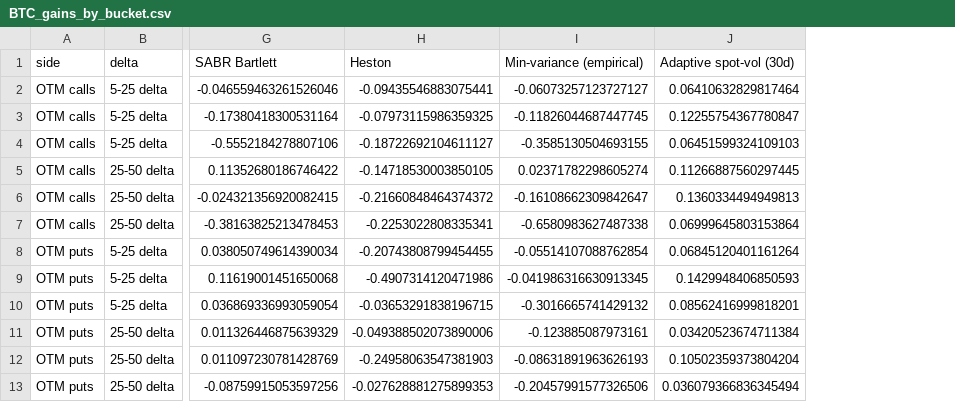
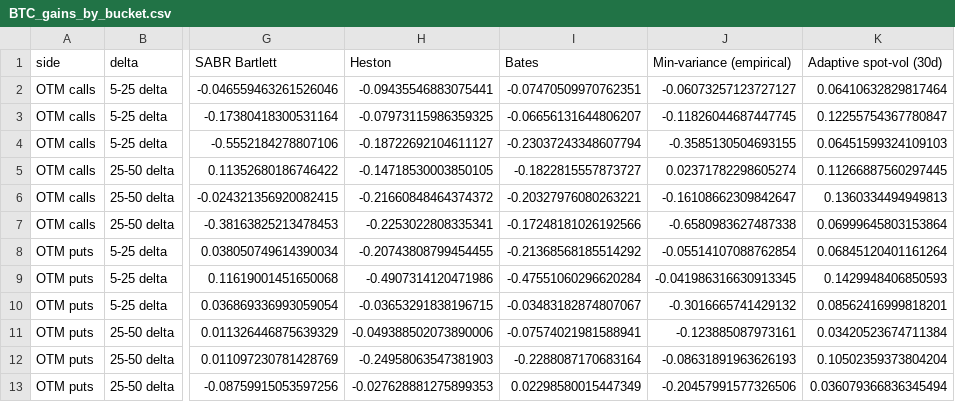
Before and after one commit to MeetBabariya/options-validation-lab, a CSV file: reports/hedging/BTC_gains_by_bucket.csv, drawn as a sheet; only a part is shown, gaps mark what is left out; the diff names each change by its address in the sheet, - before the commit and + after, or states it on an @@ line.

Commit message:
Add Bates (Heston + jumps): pricer, calibration, identifiability, one-year hedging test; report finding F8

```diff
--- a/reports/hedging/BTC_gains_by_bucket.csv
+++ b/reports/hedging/BTC_gains_by_bucket.csv
+column I (Bates), rows 2-13: -0.07470509970762351 | -0.06656131644806207 | -0.23037243348607794 | -0.1822815557873727 | -0.20327976080263221 | -0.17248181026192566 | -0.21368568185514292 | -0.47551060296620284 | -0.03483182874807067 | -0.07574021981588941 | -0.2288087170683164 | 0.02298580015447349
```
Also changed, not shown: reports/hedging/BTC_gains.csv, reports/hedging/BTC_gains_monthly.csv, 28 other files.
